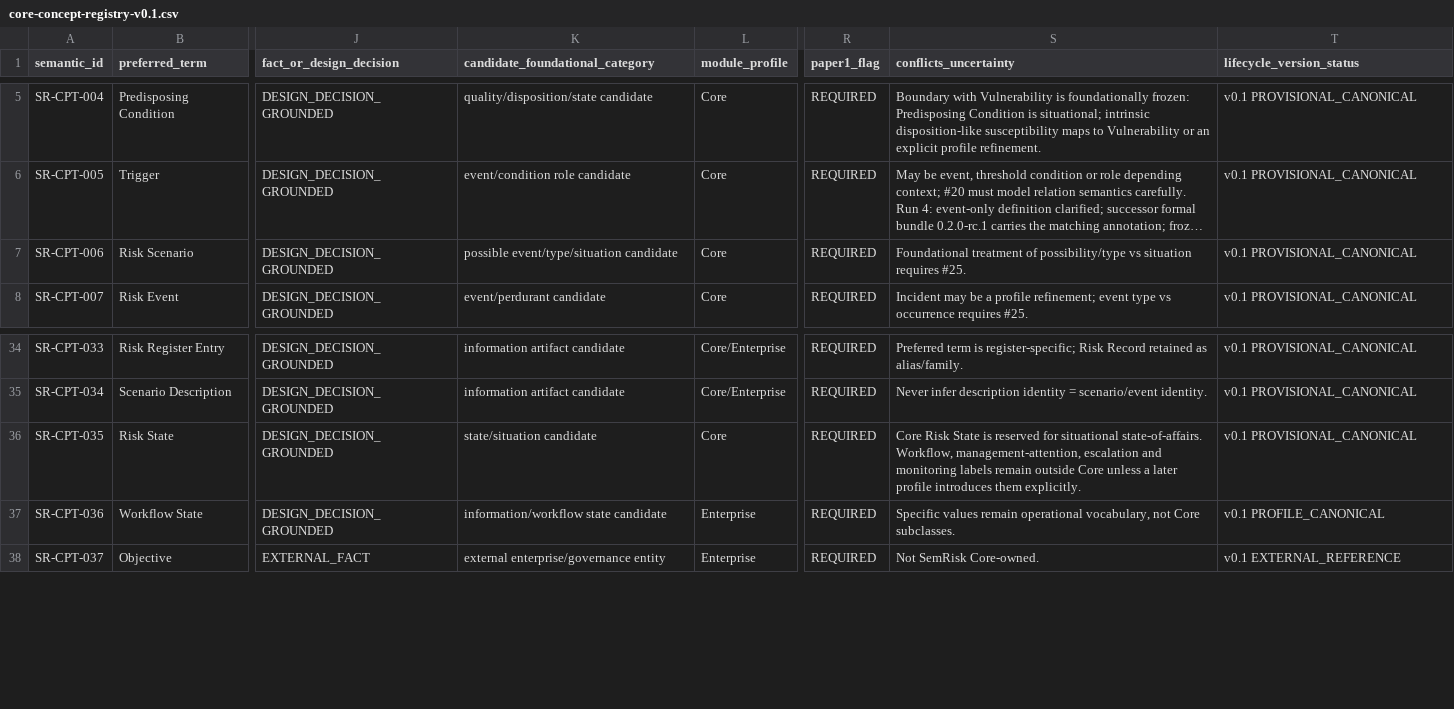
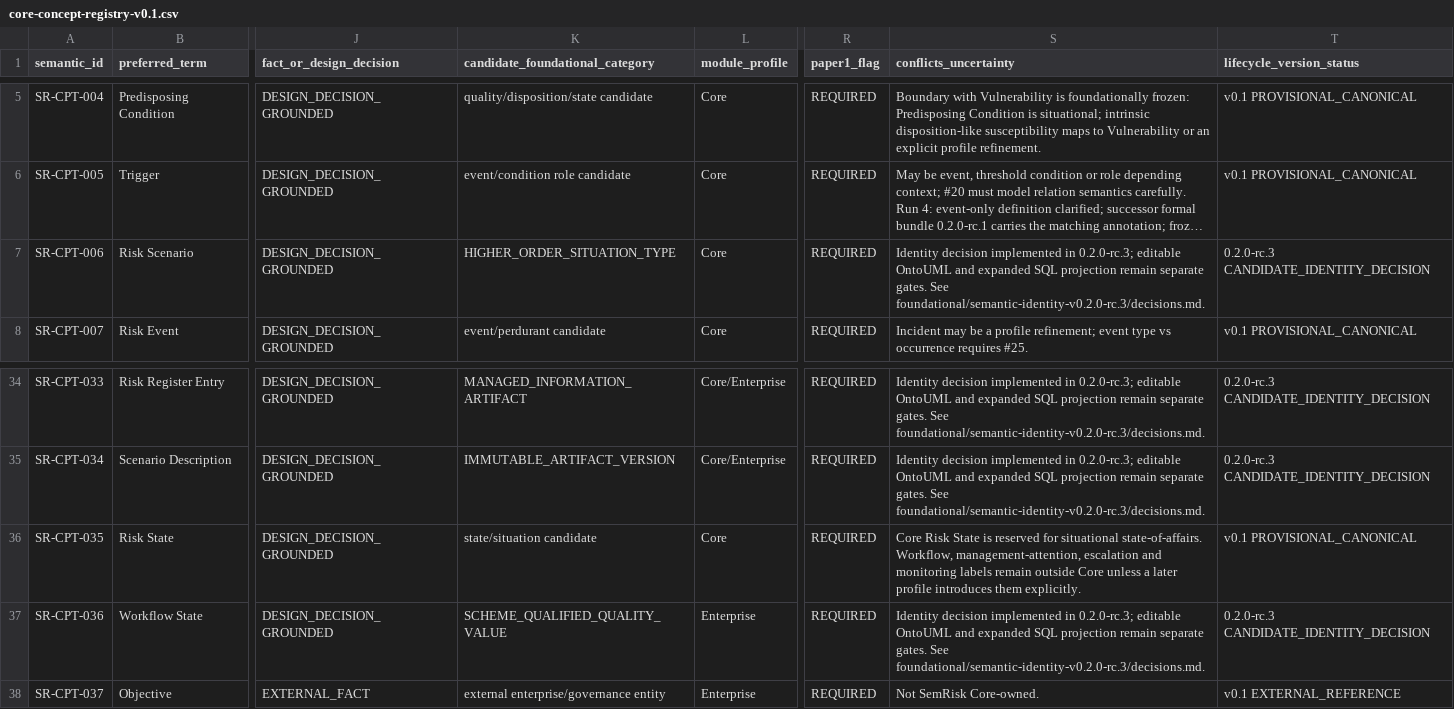
Before and after one commit to ArazSaieArasi3/SemRisk, a CSV file: conceptualization/core/core-concept-registry-v0.1.csv, drawn as a sheet; only a part is shown, gaps mark what is left out; long unchanged cells end in …; the diff covers the shown part only; the diff names each change by its address in the sheet, - before the commit and + after, or states it on an @@ line.

Commit message:
Synchronize all identity dispositions and verify 35 OWL definitions against 47-row registry

```diff
--- a/conceptualization/core/core-concept-registry-v0.1.csv
+++ b/conceptualization/core/core-concept-registry-v0.1.csv
-K7 (candidate_foundational_category): possible event/type/situation candidate
+K7 (candidate_foundational_category): HIGHER_ORDER_SITUATION_TYPE
-S7 (conflicts_uncertainty): Foundational treatment of possibility/type vs situation requires #25.
+S7 (conflicts_uncertainty): Identity decision implemented in 0.2.0-rc.3; editable OntoUML and expanded SQL projection remain separate gates. See foundational/semantic-identity-v0.2.0-rc.3/decisions.md.
-T7 (lifecycle_version_status): v0.1 PROVISIONAL_CANONICAL
+T7 (lifecycle_version_status): 0.2.0-rc.3 CANDIDATE_IDENTITY_DECISION
-K34 (candidate_foundational_category): information artifact candidate
+K34 (candidate_foundational_category): MANAGED_INFORMATION_ARTIFACT
-S34 (conflicts_uncertainty): Preferred term is register-specific; Risk Record retained as alias/family.
+S34 (conflicts_uncertainty): Identity decision implemented in 0.2.0-rc.3; editable OntoUML and expanded SQL projection remain separate gates. See foundational/semantic-identity-v0.2.0-rc.3/decisions.md.
-T34:T35 (lifecycle_version_status): v0.1 PROVISIONAL_CANONICAL
+T34:T35 (lifecycle_version_status): 0.2.0-rc.3 CANDIDATE_IDENTITY_DECISION
-K35 (candidate_foundational_category): information artifact candidate
+K35 (candidate_foundational_category): IMMUTABLE_ARTIFACT_VERSION
-S35 (conflicts_uncertainty): Never infer description identity = scenario/event identity.
+S35 (conflicts_uncertainty): Identity decision implemented in 0.2.0-rc.3; editable OntoUML and expanded SQL projection remain separate gates. See foundational/semantic-identity-v0.2.0-rc.3/decisions.md.
-K37 (candidate_foundational_category): information/workflow state candidate
+K37 (candidate_foundational_category): SCHEME_QUALIFIED_QUALITY_VALUE
-S37 (conflicts_uncertainty): Specific values remain operational vocabulary, not Core subclasses.
+S37 (conflicts_uncertainty): Identity decision implemented in 0.2.0-rc.3; editable OntoUML and expanded SQL projection remain separate gates. See foundational/semantic-identity-v0.2.0-rc.3/decisions.md.
-T37 (lifecycle_version_status): v0.1 PROFILE_CANONICAL
+T37 (lifecycle_version_status): 0.2.0-rc.3 CANDIDATE_IDENTITY_DECISION
```
Also changed, not shown: 45 edited cells elsewhere in this file, 5 other files.
